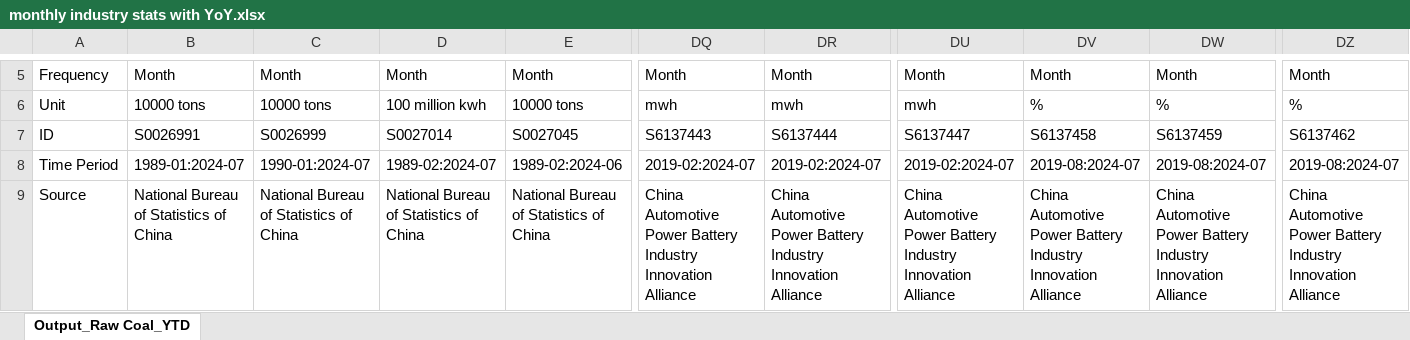
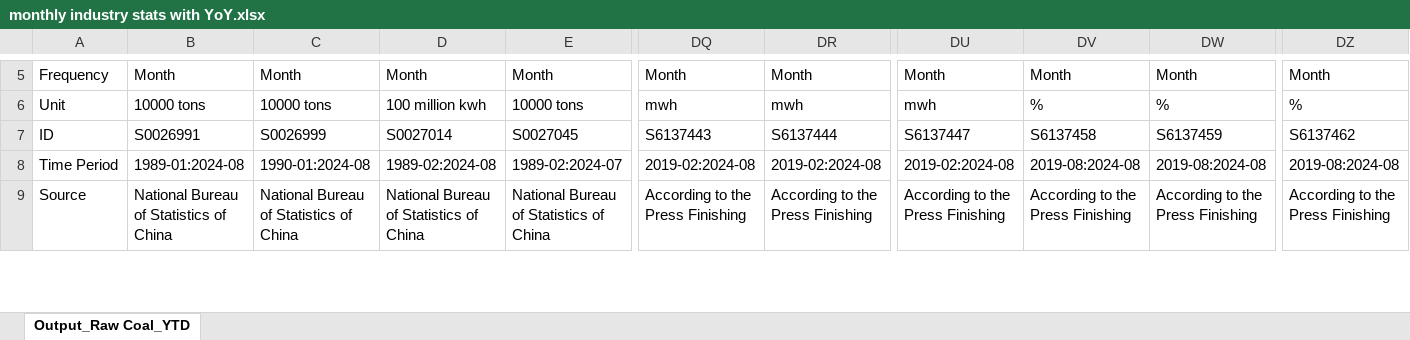
Before and after one commit to energyandcleanair/china_co2, an Excel workbook: inst/extdata/monthly industry stats with YoY.xlsx, sheet Output_Raw Coal_YTD, drawn as a sheet; only a part is shown, gaps mark what is left out; values as stored, in another font and other column widths than the file's, no borders; the diff covers the shown part only; the diff names each change by its address in the sheet, - before the commit and + after, or states it on an @@ line.

```diff
--- a/inst/extdata/monthly industry stats with YoY.xlsx (sheet Output_Raw Coal_YTD)
+++ b/inst/extdata/monthly industry stats with YoY.xlsx (sheet Output_Raw Coal_YTD)
-B8: 1989-01:2024-07
+B8: 1989-01:2024-08
-C8: 1990-01:2024-07
+C8: 1990-01:2024-08
-D8: 1989-02:2024-07
+D8: 1989-02:2024-08
-E8: 1989-02:2024-06
+E8: 1989-02:2024-07
-DQ8: 2019-02:2024-07
+DQ8: 2019-02:2024-08
-DR8: 2019-02:2024-07
+DR8: 2019-02:2024-08
-DU8: 2019-02:2024-07
+DU8: 2019-02:2024-08
-DV8: 2019-08:2024-07
+DV8: 2019-08:2024-08
-DW8: 2019-08:2024-07
+DW8: 2019-08:2024-08
-DZ8: 2019-08:2024-07
+DZ8: 2019-08:2024-08
-DQ9: China Automotive Power Battery Industry Innovation Alliance
+DQ9: According to the Press Finishing
-DR9: China Automotive Power Battery Industry Innovation Alliance
+DR9: According to the Press Finishing
-DU9: China Automotive Power Battery Industry Innovation Alliance
+DU9: According to the Press Finishing
-DV9: China Automotive Power Battery Industry Innovation Alliance
+DV9: According to the Press Finishing
-DW9: China Automotive Power Battery Industry Innovation Alliance
+DW9: According to the Press Finishing
-DZ9: China Automotive Power Battery Industry Innovation Alliance
+DZ9: According to the Press Finishing
```
Also changed, not shown: 1 added row and 332 edited cells elsewhere in this sheet, inst/extdata/New power capacity by province and type.xlsx, inst/extdata/car sales.xlsx, 23 other files.
